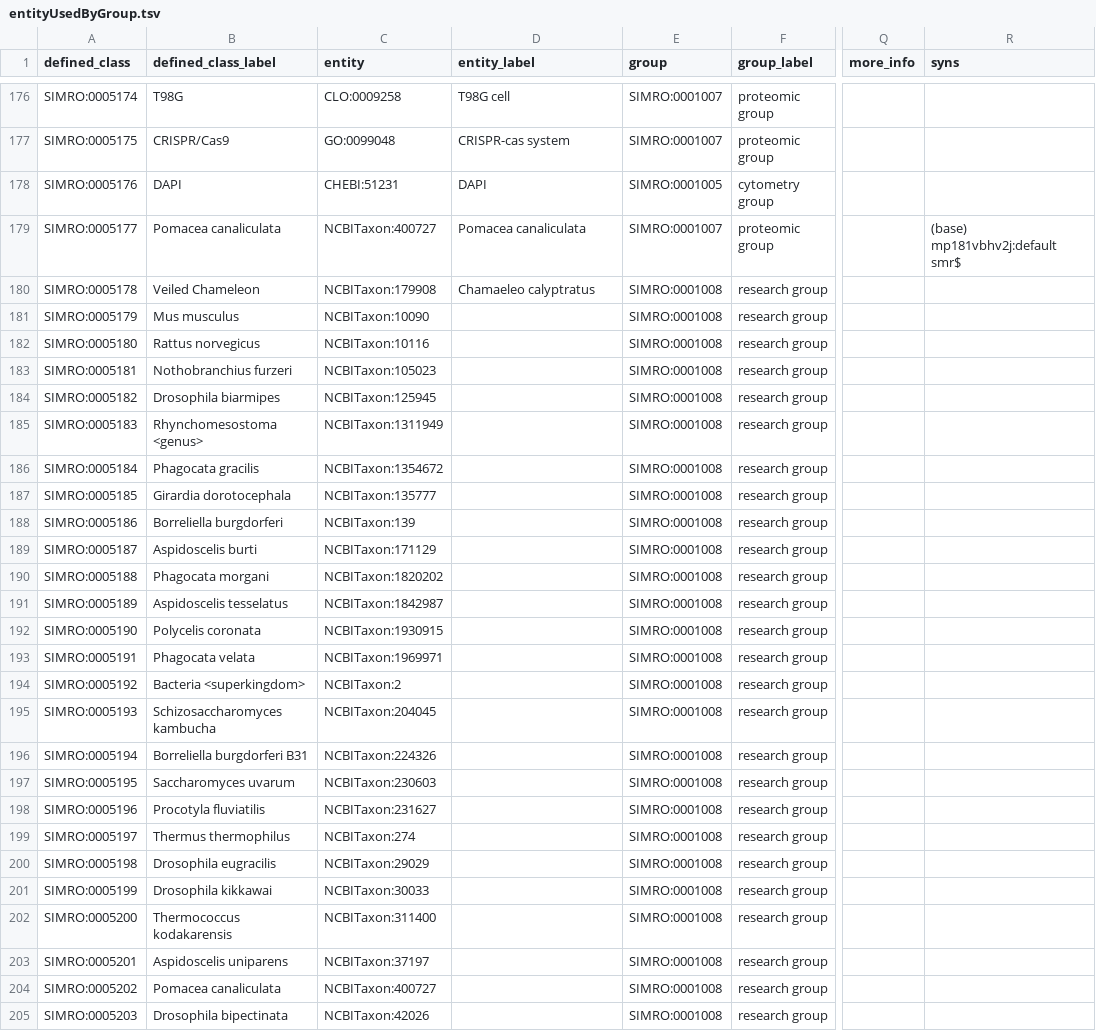
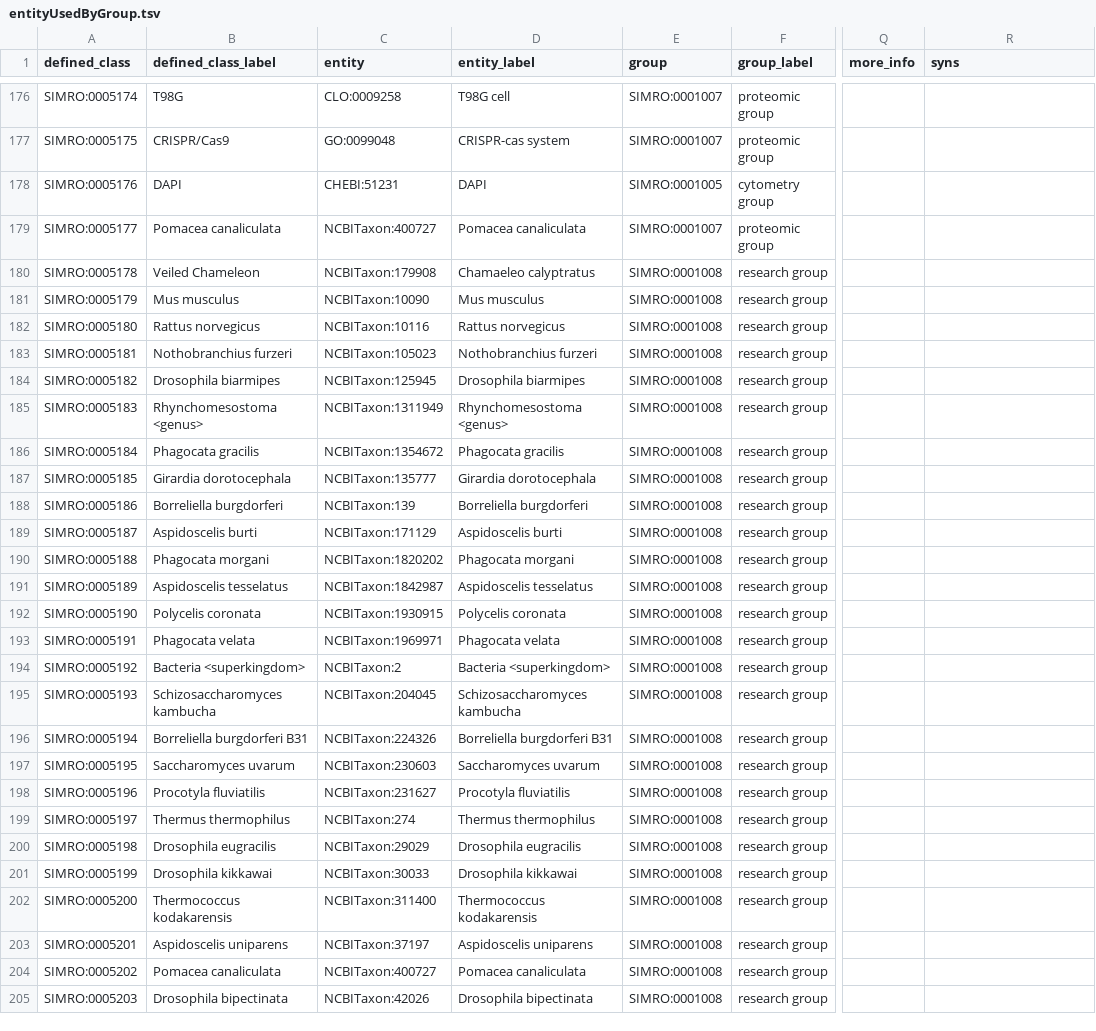
Before and after one commit to srobb1/simro, a TSV file: src/patterns/data/default/entityUsedByGroup.tsv, drawn as a sheet; only a part is shown, gaps mark what is left out; the diff covers the shown part only; the diff names each change by its address in the sheet, - before the commit and + after, or states it on an @@ line.

Commit message:
corrected missing label for two terms

```diff
--- a/src/patterns/data/default/entityUsedByGroup.tsv
+++ b/src/patterns/data/default/entityUsedByGroup.tsv
-R179 (syns): (base) mp181vbhv2j:default smr$
+R179 (syns): (empty)
-D181 (entity_label): (empty)
+D181 (entity_label): Mus musculus
-D182 (entity_label): (empty)
+D182 (entity_label): Rattus norvegicus
-D183 (entity_label): (empty)
+D183 (entity_label): Nothobranchius furzeri
-D184 (entity_label): (empty)
+D184 (entity_label): Drosophila biarmipes
-D185 (entity_label): (empty)
+D185 (entity_label): Rhynchomesostoma <genus>
-D186 (entity_label): (empty)
+D186 (entity_label): Phagocata gracilis
-D187 (entity_label): (empty)
+D187 (entity_label): Girardia dorotocephala
-D188 (entity_label): (empty)
+D188 (entity_label): Borreliella burgdorferi
-D189 (entity_label): (empty)
+D189 (entity_label): Aspidoscelis burti
-D190 (entity_label): (empty)
+D190 (entity_label): Phagocata morgani
-D191 (entity_label): (empty)
+D191 (entity_label): Aspidoscelis tesselatus
-D192 (entity_label): (empty)
+D192 (entity_label): Polycelis coronata
-D193 (entity_label): (empty)
+D193 (entity_label): Phagocata velata
-D194 (entity_label): (empty)
+D194 (entity_label): Bacteria <superkingdom>
-D195 (entity_label): (empty)
+D195 (entity_label): Schizosaccharomyces kambucha
-D196 (entity_label): (empty)
+D196 (entity_label): Borreliella burgdorferi B31
-D197 (entity_label): (empty)
+D197 (entity_label): Saccharomyces uvarum
-D198 (entity_label): (empty)
+D198 (entity_label): Procotyla fluviatilis
-D199 (entity_label): (empty)
+D199 (entity_label): Thermus thermophilus
-D200 (entity_label): (empty)
+D200 (entity_label): Drosophila eugracilis
-D201 (entity_label): (empty)
+D201 (entity_label): Drosophila kikkawai
-D202 (entity_label): (empty)
+D202 (entity_label): Thermococcus kodakarensis
-D203 (entity_label): (empty)
+D203 (entity_label): Aspidoscelis uniparens
-D204 (entity_label): (empty)
+D204 (entity_label): Pomacea canaliculata
-D205 (entity_label): (empty)
+D205 (entity_label): Drosophila bipectinata
```
Also changed, not shown: 1 moved row and 50 edited cells elsewhere in this file, src/patterns/data/default/simro_terms.tsv, 23 other files.
